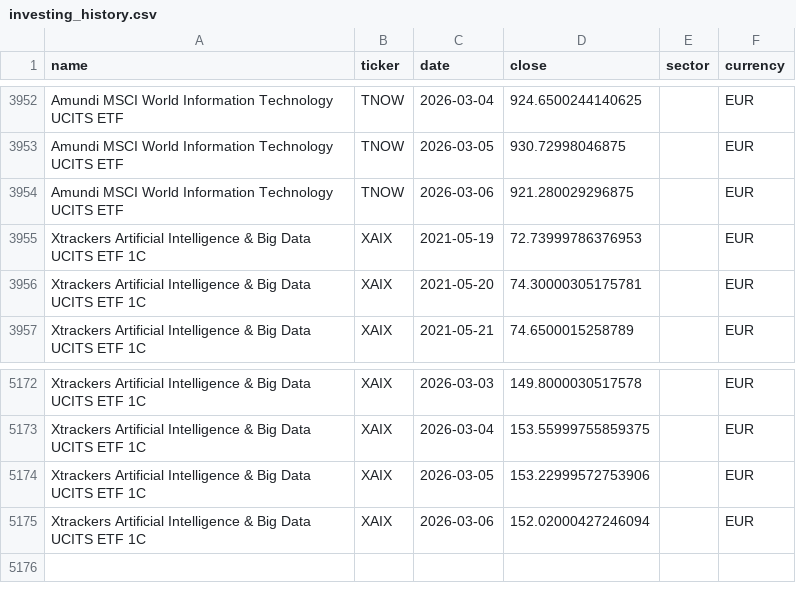
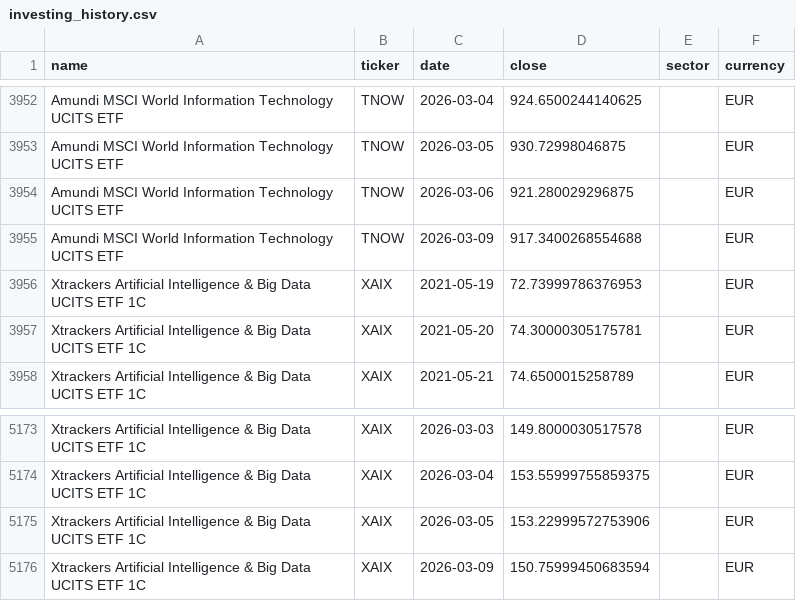
Before and after one commit to antoniosanso/ETF, a CSV file: datasets/investing_history.csv, drawn as a sheet; only a part is shown, gaps mark what is left out.

```diff
--- a/datasets/investing_history.csv
+++ b/datasets/investing_history.csv
@@ -3954,2 +3954,3 @@ Amundi MSCI World Information Technology UCITS ETF,TNOW,2026-03-05,930.729980468
 Amundi MSCI World Information Technology UCITS ETF,TNOW,2026-03-06,921.280029296875,,EUR
+Amundi MSCI World Information Technology UCITS ETF,TNOW,2026-03-09,917.3400268554688,,EUR
 Xtrackers Artificial Intelligence & Big Data UCITS ETF 1C,XAIX,2021-05-19,72.73999786376953,,EUR
@@ -5174,2 +5175,2 @@ Xtrackers Artificial Intelligence & Big Data UCITS ETF 1C,XAIX,2026-03-04,153.55
 Xtrackers Artificial Intelligence & Big Data UCITS ETF 1C,XAIX,2026-03-05,153.22999572753906,,EUR
-Xtrackers Artificial Intelligence & Big Data UCITS ETF 1C,XAIX,2026-03-06,152.02000427246094,,EUR
+Xtrackers Artificial Intelligence & Big Data UCITS ETF 1C,XAIX,2026-03-09,150.75999450683594,,EUR
```
